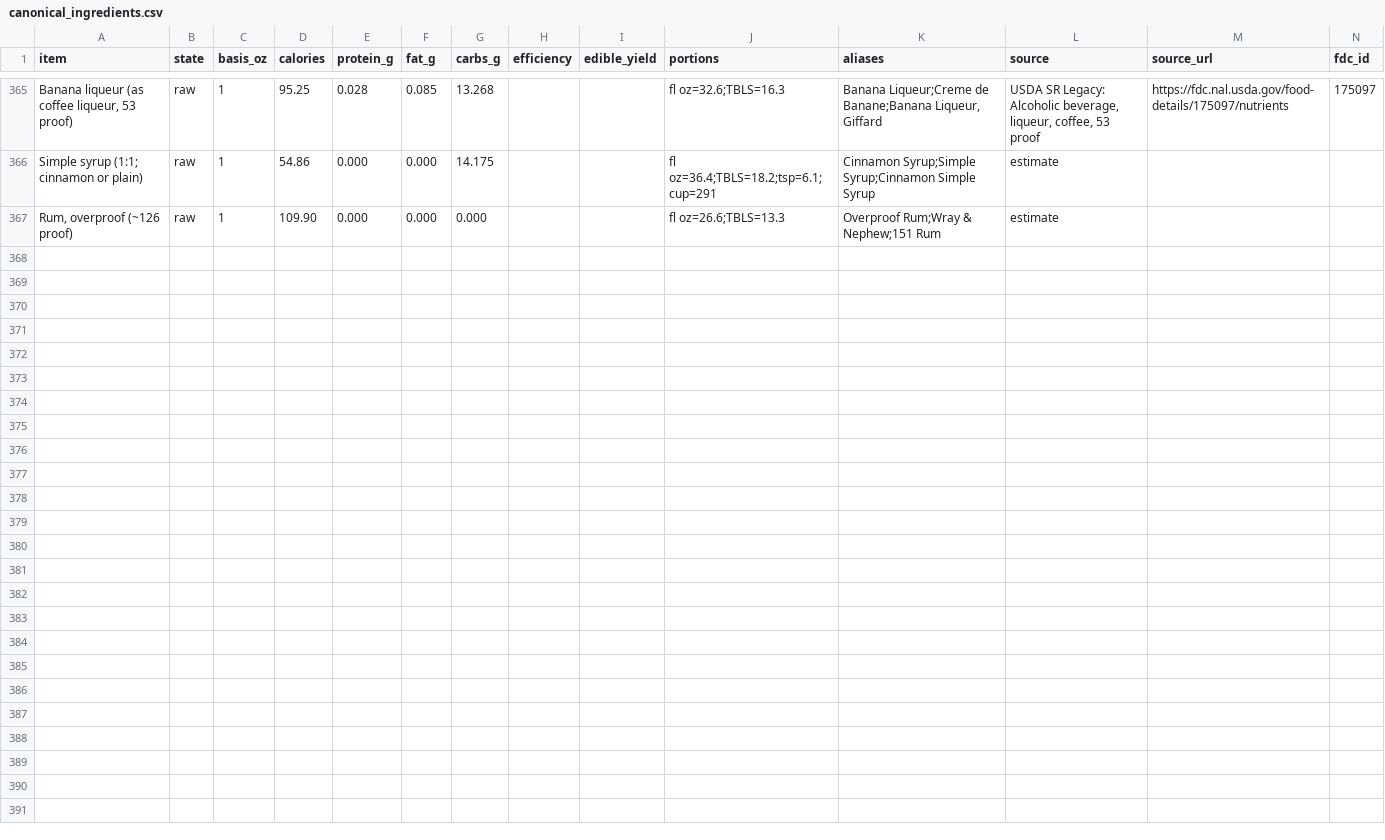
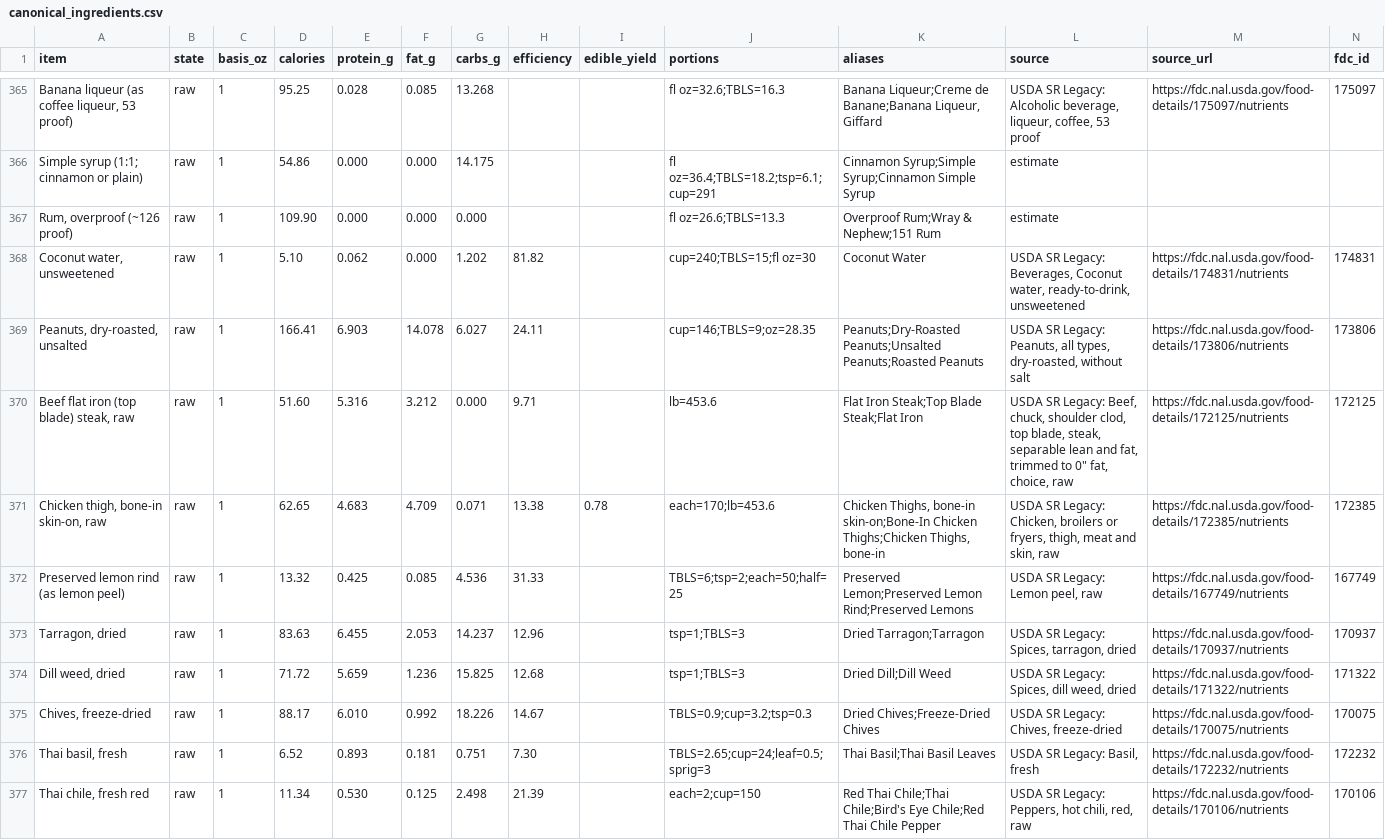
Before and after one commit to ThomasFamilyBot/Chef, a CSV file: data/canonical_ingredients.csv, drawn as a sheet; only a part is shown, gaps mark what is left out; rows hold the shown columns only; the diff names each change by its address in the sheet, - before the commit and + after, or states it on an @@ line.

```diff
--- a/data/canonical_ingredients.csv
+++ b/data/canonical_ingredients.csv
+row 368: Coconut water, unsweetened | raw | 1 | 5.10 | 0.062 | 0.000 | 1.202 | 81.82 |  | cup=240;TBLS=15;fl oz=30 | Coconut Water | USDA SR Legacy: Beverages, Coconut water, ready-to-drink, unsweetened | https://fdc.nal.usda.gov/food-details/174831/nutrients | 174831
+row 369: Peanuts, dry-roasted, unsalted | raw | 1 | 166.41 | 6.903 | 14.078 | 6.027 | 24.11 |  | cup=146;TBLS=9;oz=28.35 | Peanuts;Dry-Roasted Peanuts;Unsalted Peanuts;Roasted Peanuts | USDA SR Legacy: Peanuts, all types, dry-roasted, without salt | https://fdc.nal.usda.gov/food-details/173806/nutrients | 173806
+row 370: Beef flat iron (top blade) steak, raw | raw | 1 | 51.60 | 5.316 | 3.212 | 0.000 | 9.71 |  | lb=453.6 | Flat Iron Steak;Top Blade Steak;Flat Iron | USDA SR Legacy: Beef, chuck, shoulder clod, top blade, steak, separable lean and fat, trimmed to 0" fat, choice, raw | https://fdc.nal.usda.gov/food-details/172125/nutrients | 172125
+row 371: Chicken thigh, bone-in skin-on, raw | raw | 1 | 62.65 | 4.683 | 4.709 | 0.071 | 13.38 | 0.78 | each=170;lb=453.6 | Chicken Thighs, bone-in skin-on;Bone-In Chicken Thighs;Chicken Thighs, bone-in | USDA SR Legacy: Chicken, broilers or fryers, thigh, meat and skin, raw | https://fdc.nal.usda.gov/food-details/172385/nutrients | 172385
+row 372: Preserved lemon rind (as lemon peel) | raw | 1 | 13.32 | 0.425 | 0.085 | 4.536 | 31.33 |  | TBLS=6;tsp=2;each=50;half=25 | Preserved Lemon;Preserved Lemon Rind;Preserved Lemons | USDA SR Legacy: Lemon peel, raw | https://fdc.nal.usda.gov/food-details/167749/nutrients | 167749
+row 373: Tarragon, dried | raw | 1 | 83.63 | 6.455 | 2.053 | 14.237 | 12.96 |  | tsp=1;TBLS=3 | Dried Tarragon;Tarragon | USDA SR Legacy: Spices, tarragon, dried | https://fdc.nal.usda.gov/food-details/170937/nutrients | 170937
+row 374: Dill weed, dried | raw | 1 | 71.72 | 5.659 | 1.236 | 15.825 | 12.68 |  | tsp=1;TBLS=3 | Dried Dill;Dill Weed | USDA SR Legacy: Spices, dill weed, dried | https://fdc.nal.usda.gov/food-details/171322/nutrients | 171322
+row 375: Chives, freeze-dried | raw | 1 | 88.17 | 6.010 | 0.992 | 18.226 | 14.67 |  | TBLS=0.9;cup=3.2;tsp=0.3 | Dried Chives;Freeze-Dried Chives | USDA SR Legacy: Chives, freeze-dried | https://fdc.nal.usda.gov/food-details/170075/nutrients | 170075
+row 376: Thai basil, fresh | raw | 1 | 6.52 | 0.893 | 0.181 | 0.751 | 7.30 |  | TBLS=2.65;cup=24;leaf=0.5;sprig=3 | Thai Basil;Thai Basil Leaves | USDA SR Legacy: Basil, fresh | https://fdc.nal.usda.gov/food-details/172232/nutrients | 172232
+row 377: Thai chile, fresh red | raw | 1 | 11.34 | 0.530 | 0.125 | 2.498 | 21.39 |  | each=2;cup=150 | Red Thai Chile;Thai Chile;Bird's Eye Chile;Red Thai Chile Pepper | USDA SR Legacy: Peppers, hot chili, red, raw | https://fdc.nal.usda.gov/food-details/170106/nutrients | 170106
```
Also changed, not shown: 8 other files.
